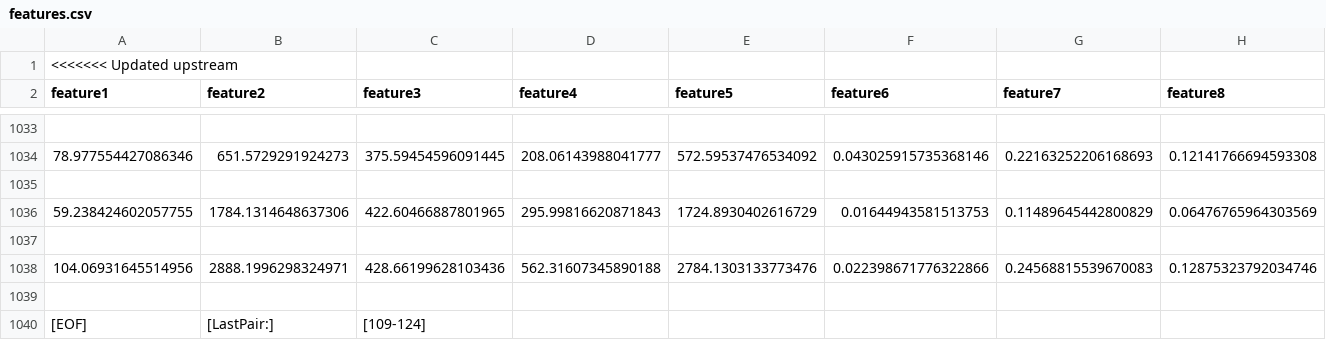
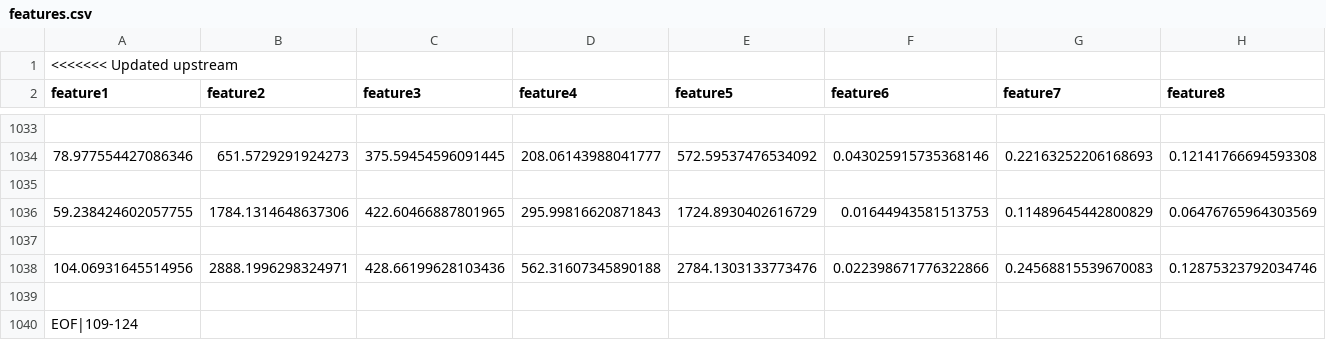
Before and after one commit to csalguer/CS224S_visualization, a CSV file: features.csv, drawn as a sheet; only a part is shown, gaps mark what is left out; removed rows and columns are numbered as before the commit, all else as after; rows hold the shown columns only; the diff names each change by its address in the sheet, - before the commit and + after, or states it on an @@ line.

```diff
--- a/features.csv
+++ b/features.csv
-row 1040: [EOF] | [LastPair:] | [109-124]
+row 1040: EOF|109-124
```
Also changed, not shown: 8 other files.
